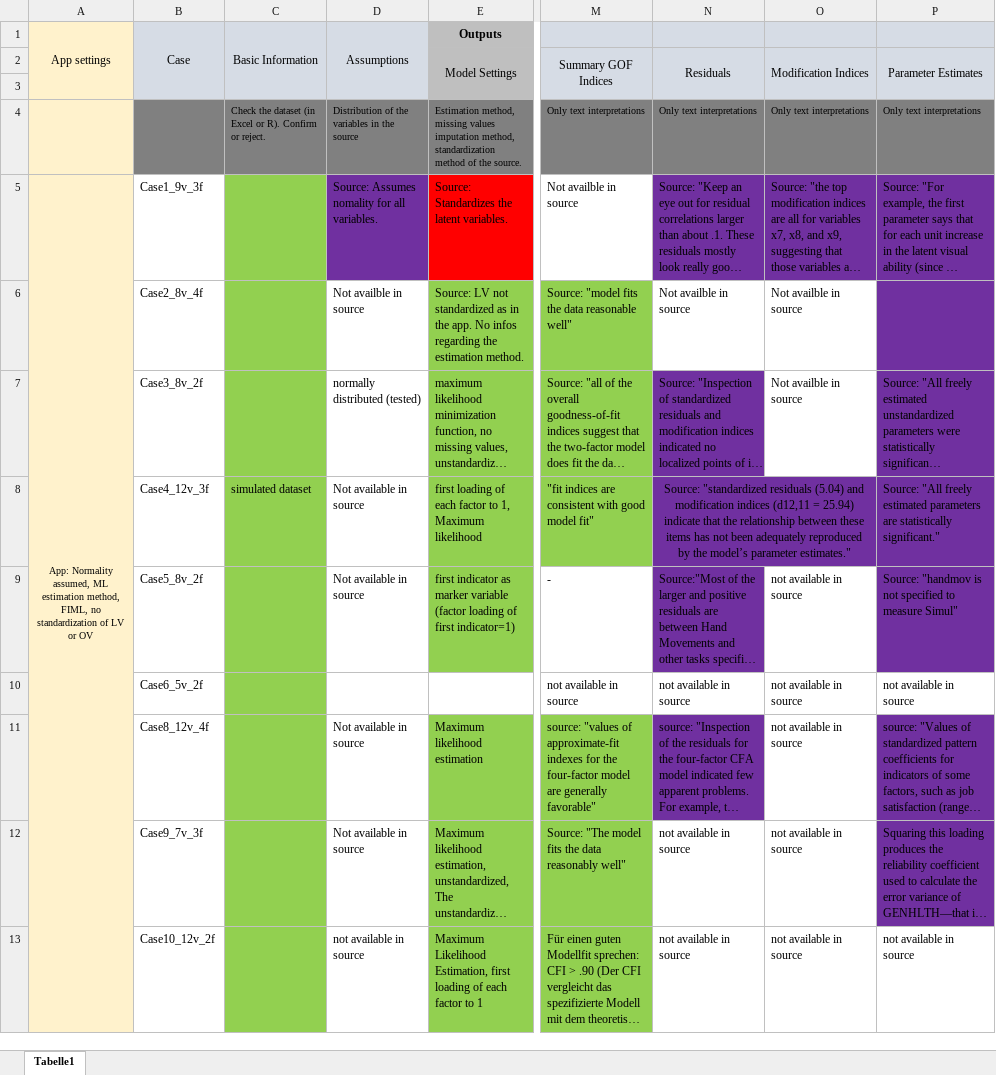
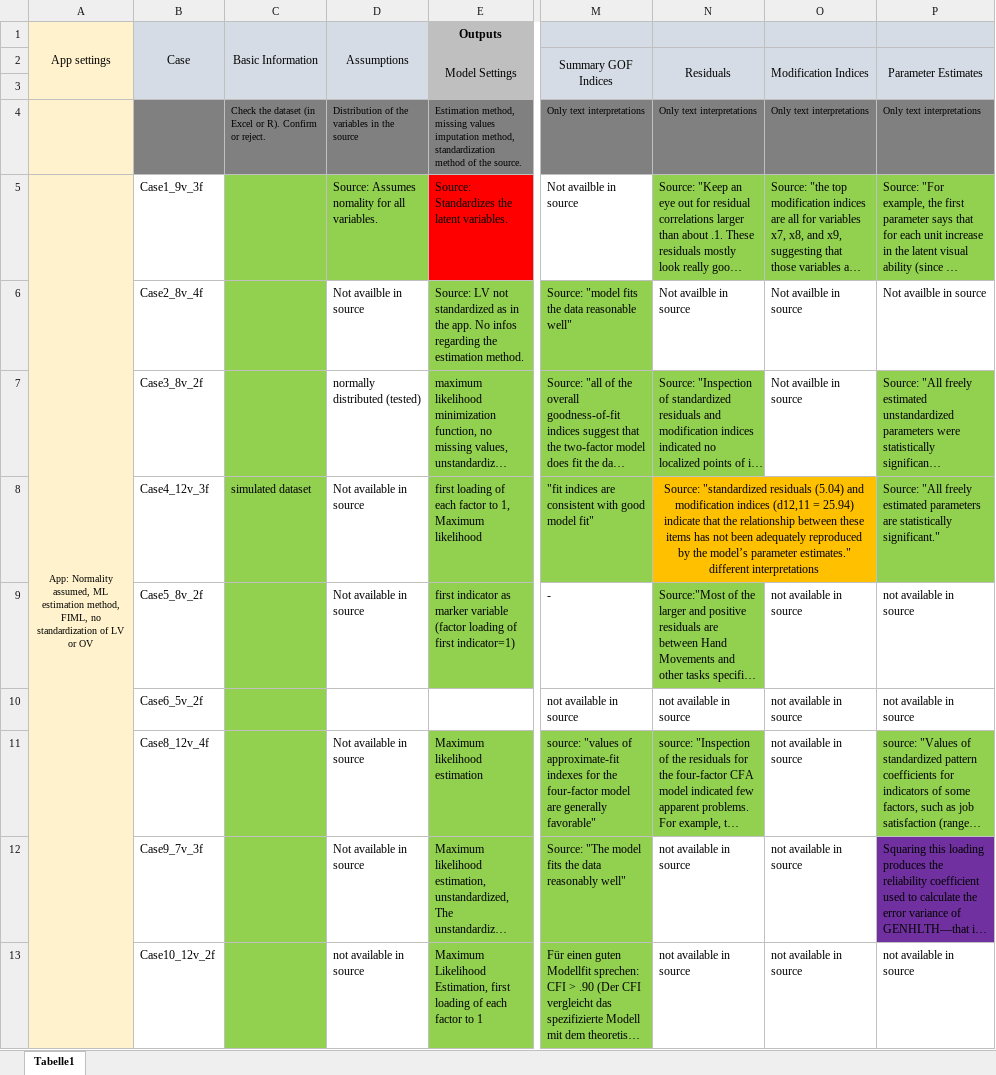
Before and after one commit to Statsomat/Datasets, an Excel workbook: Tests_app3.xlsx, sheet Tabelle1, drawn as a sheet; only a part is shown, gaps mark what is left out; long unchanged cells end in …; values as stored, in another font and other column widths than the file's, no borders; the diff names each change by its address in the sheet, - before the commit and + after, or states it on an @@ line.

Commit message:
Update Tests_app3.xlsx

```diff
--- a/Tests_app3.xlsx (sheet Tabelle1)
+++ b/Tests_app3.xlsx (sheet Tabelle1)
-D5 fill: #7030A0
+D5 fill: #92D050
-N5:P5 fill: #7030A0
+N5:P5 fill: #92D050
-P6: (empty)
+P6: Not availble in source
-P6 fill: #7030A0
+P6 fill: none
-N7 fill: #7030A0
+N7 fill: #92D050
-P7:P8 fill: #7030A0
+P7:P8 fill: #92D050
-N8: …parameter estimates."
+N8: …parameter estimates." different interpretations
-N8:O8 fill: #7030A0
+N8:O8 fill: #FFC000
-N9 fill: #7030A0
+N9 fill: #92D050
-P9: Source: "handmov is not specified to measure Simul"
+P9: not available in source
-P9 fill: #7030A0
+P9 fill: none
-N11 fill: #7030A0
+N11 fill: #92D050
-P11 fill: #7030A0
+P11 fill: #92D050
```
